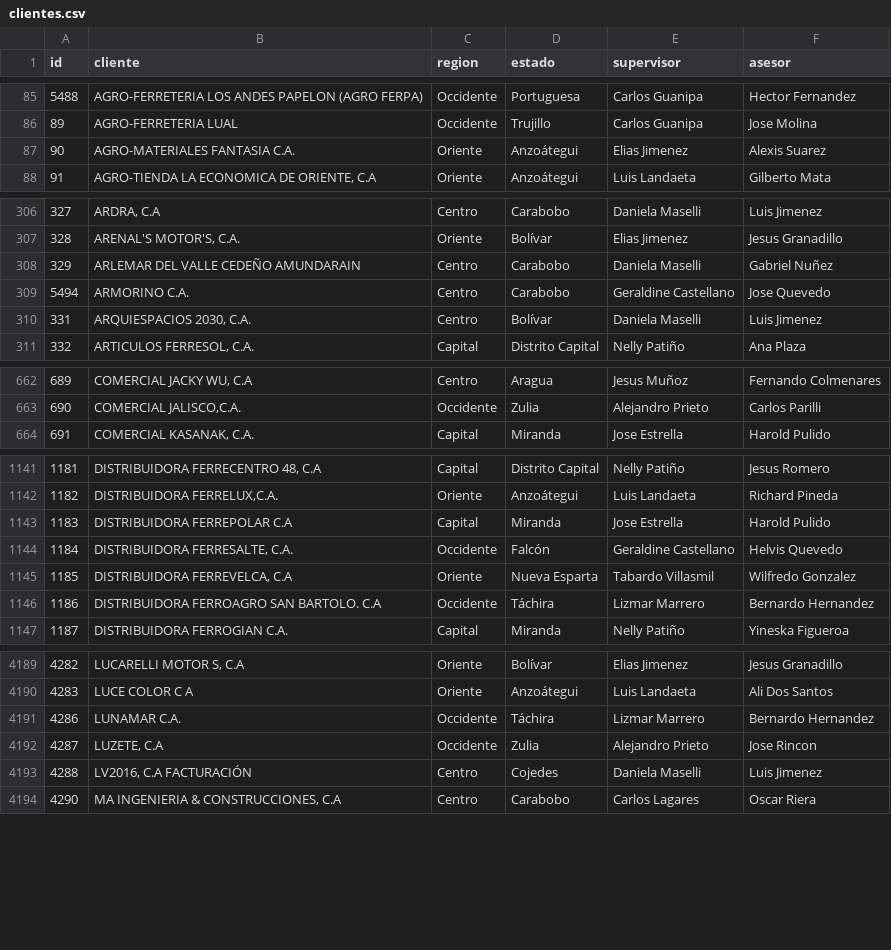
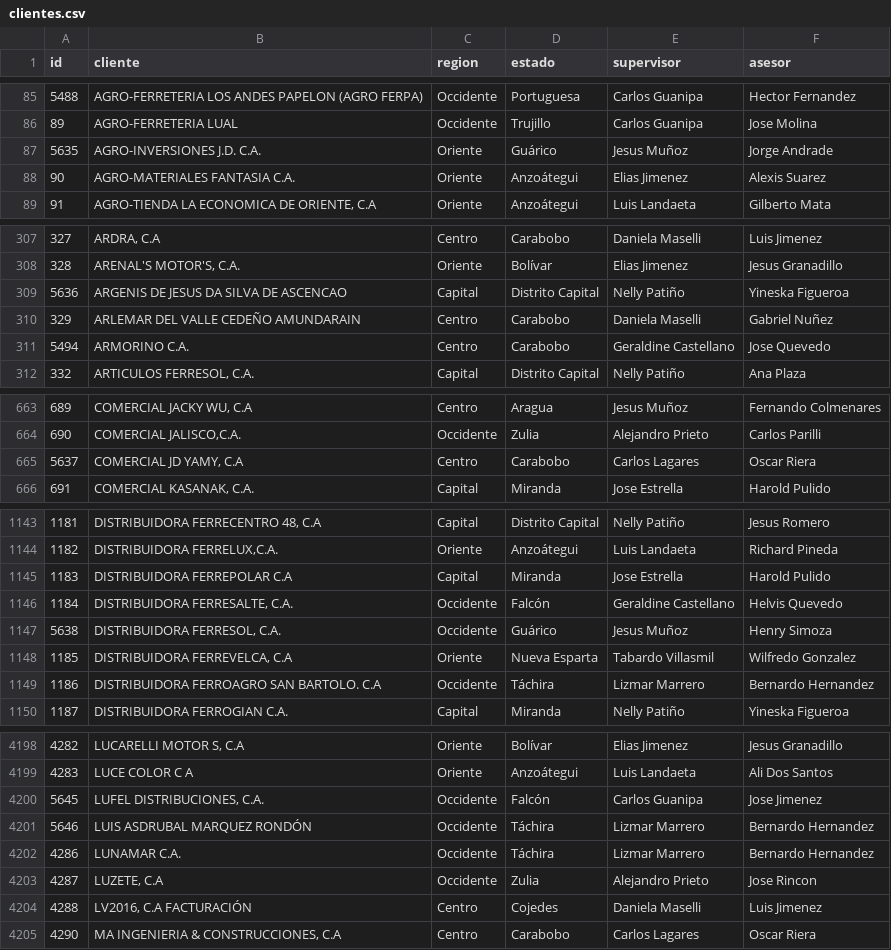
Before and after one commit to marodriguez-create/febeca, a CSV file: data/clientes.csv, drawn as a sheet; only a part is shown, gaps mark what is left out; removed rows and columns are numbered as before the commit, all else as after; the diff covers the shown part only; the diff names each change by its address in the sheet, - before the commit and + after, or states it on an @@ line.

Commit message:
Actualiza datos desde el dashboard (marodriguez): ventas.csv, pesos.csv, clientes.csv, clientes_ventas.csv

```diff
--- a/data/clientes.csv
+++ b/data/clientes.csv
+row 87: 5635 | AGRO-INVERSIONES J.D. C.A. | Oriente | Guárico | Jesus Muñoz | Jorge Andrade
+row 309: 5636 | ARGENIS DE JESUS DA SILVA DE ASCENCAO | Capital | Distrito Capital | Nelly Patiño | Yineska Figueroa
-row 310: 331 | ARQUIESPACIOS 2030, C.A. | Centro | Bolívar | Daniela Maselli | Luis Jimenez
+row 665: 5637 | COMERCIAL JD YAMY, C.A | Centro | Carabobo | Carlos Lagares | Oscar Riera
+row 1147: 5638 | DISTRIBUIDORA FERRESOL, C.A. | Occidente | Guárico | Jesus Muñoz | Henry Simoza
+row 4200: 5645 | LUFEL DISTRIBUCIONES, C.A. | Occidente | Falcón | Carlos Guanipa | Jose Jimenez
+row 4201: 5646 | LUIS ASDRUBAL MARQUEZ RONDÓN | Occidente | Táchira | Lizmar Marrero | Bernardo Hernandez
```
Also changed, not shown: 11 added rows elsewhere in this file, 2 other files.
